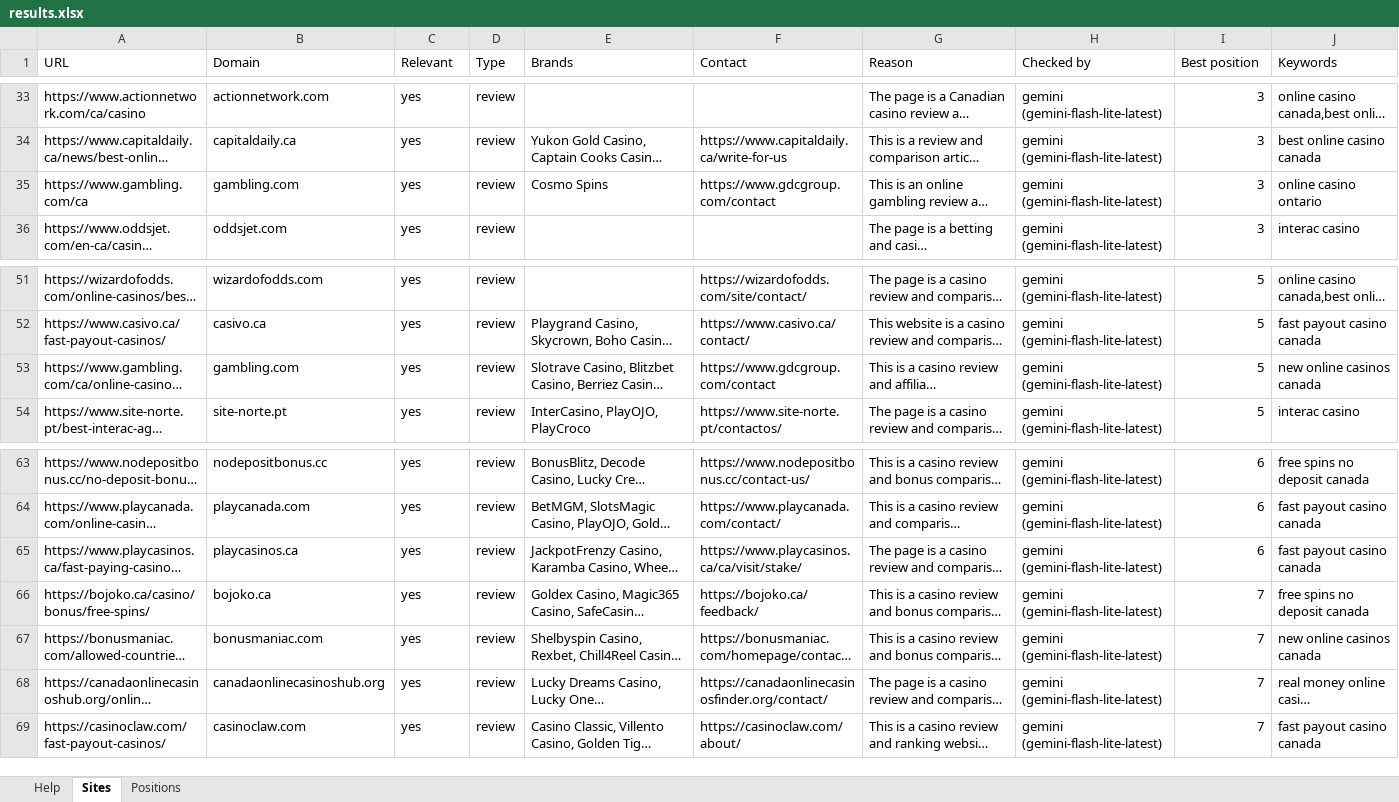
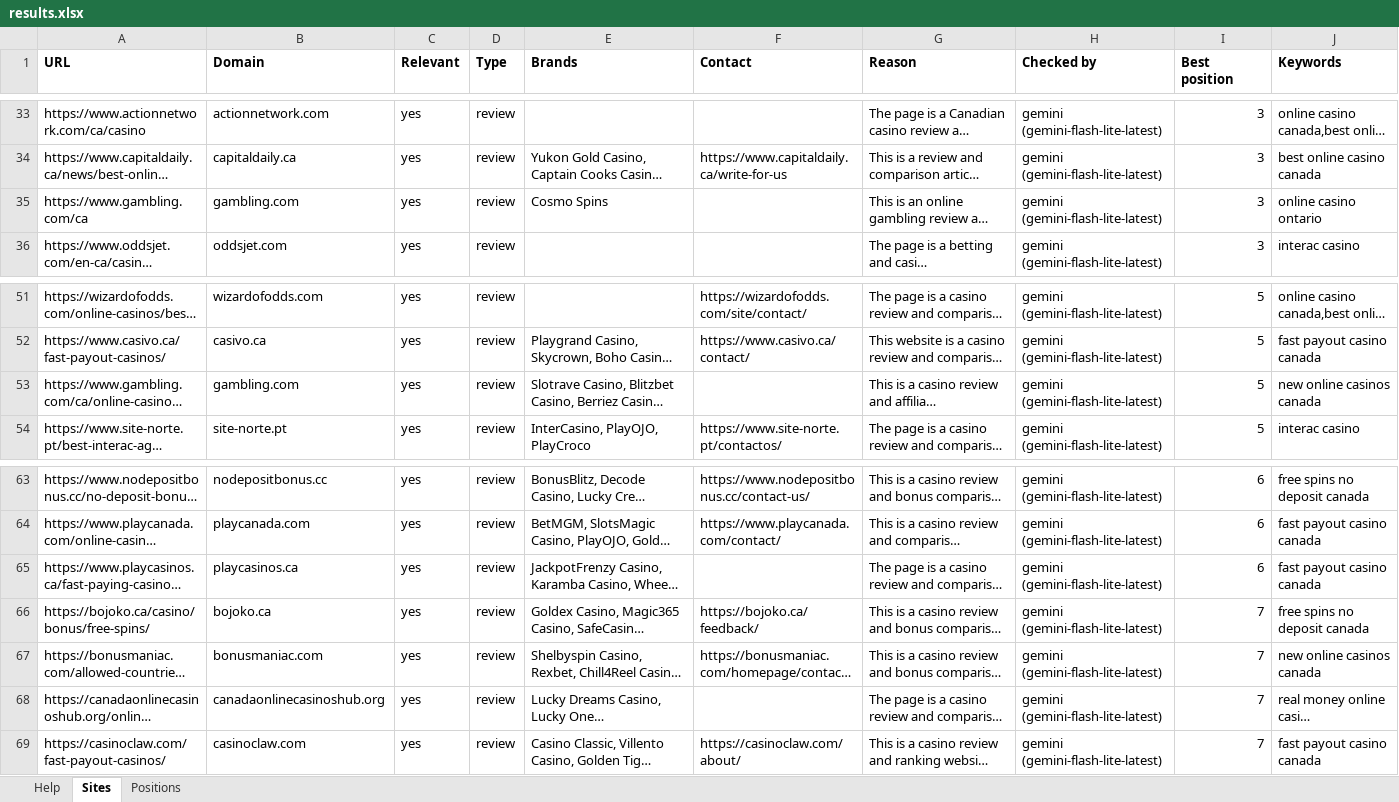
Before and after one commit to testomut/seo-serp-mvp, an Excel workbook: results.xlsx, sheet Sites, drawn as a sheet; only a part is shown, gaps mark what is left out; long unchanged cells end in …; values as stored, in another font and other column widths than the file's, no borders; the diff names each change by its address in the sheet, - before the commit and + after, or states it on an @@ line.

```diff
--- a/results.xlsx (sheet Sites)
+++ b/results.xlsx (sheet Sites)
-A1:J1 bold: off
+A1:J1 bold: on
-F35 (Contact): https://www.gdcgroup.com/contact
+F35 (Contact): (empty)
-F53 (Contact): https://www.gdcgroup.com/contact
+F53 (Contact): (empty)
-F65 (Contact): https://www.playcasinos.ca/ca/visit/stake/
+F65 (Contact): (empty)
-F68 (Contact): https://canadaonlinecasinosfinder.org/contact/
+F68 (Contact): (empty)
```
Also changed, not shown: sheet Positions, sheet Help, 17 other files.
